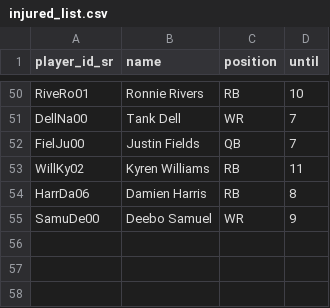
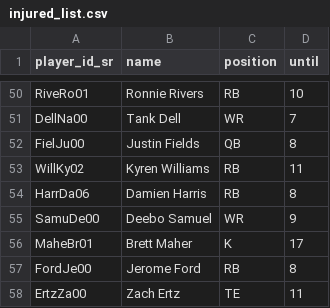
Before and after one commit to tefirman/FantasySports, a CSV file: res/football/injured_list.csv, drawn as a sheet; only a part is shown, gaps mark what is left out.

Commit message:
Adding NFL week 8 injuries

```diff
--- a/res/football/injured_list.csv
+++ b/res/football/injured_list.csv
@@ -51,3 +51,3 @@ RiveRo01,Ronnie Rivers,RB,10
 DellNa00,Tank Dell,WR,7
-FielJu00,Justin Fields,QB,7
+FielJu00,Justin Fields,QB,8
 WillKy02,Kyren Williams,RB,11
@@ -55 +55,4 @@ HarrDa06,Damien Harris,RB,8
 SamuDe00,Deebo Samuel,WR,9
+MaheBr01,Brett Maher,K,17
+FordJe00,Jerome Ford,RB,8
+ErtzZa00,Zach Ertz,TE,11
```
